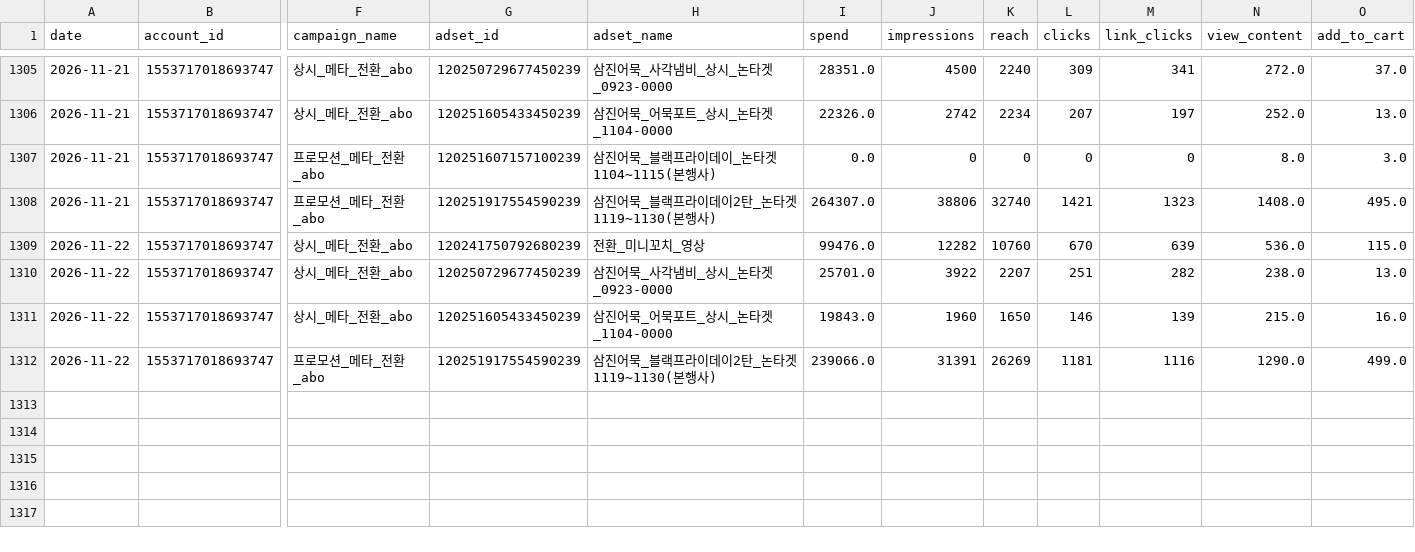
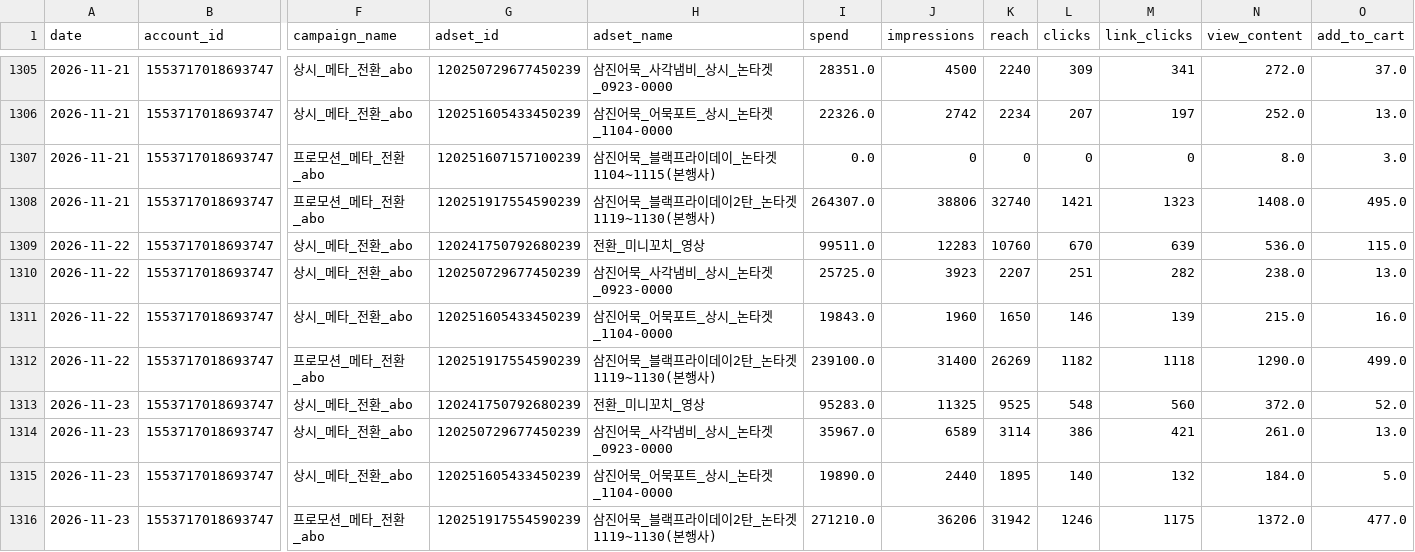
Before and after one commit to ahnhee7165/samkin_metareport, a CSV file: data/daily.csv, drawn as a sheet; only a part is shown, gaps mark what is left out; rows hold the shown columns only; the diff names each change by its address in the sheet, - before the commit and + after, or states it on an @@ line.

```diff
--- a/data/daily.csv
+++ b/data/daily.csv
-I1309 (spend): 99476.0
+I1309 (spend): 99511.0
-J1309 (impressions): 12282
+J1309 (impressions): 12283
-I1310 (spend): 25701.0
+I1310 (spend): 25725.0
-J1310 (impressions): 3922
+J1310 (impressions): 3923
-I1312 (spend): 239066.0
+I1312 (spend): 239100.0
-J1312 (impressions): 31391
+J1312 (impressions): 31400
-L1312 (clicks): 1181
+L1312 (clicks): 1182
-M1312 (link_clicks): 1116
+M1312 (link_clicks): 1118
+row 1313: 2026-11-23 | 1553717018693747 | 상시_메타_전환_abo | 120241750792680239 | 전환_미니꼬치_영상 | 95283.0 | 11325 | 9525 | 548 | 560 | 372.0 | 52.0
+row 1314: 2026-11-23 | 1553717018693747 | 상시_메타_전환_abo | 120250729677450239 | 삼진어묵_사각냄비_상시_논타겟_0923-0000 | 35967.0 | 6589 | 3114 | 386 | 421 | 261.0 | 13.0
+row 1315: 2026-11-23 | 1553717018693747 | 상시_메타_전환_abo | 120251605433450239 | 삼진어묵_어묵포트_상시_논타겟_1104-0000 | 19890.0 | 2440 | 1895 | 140 | 132 | 184.0 | 5.0
+row 1316: 2026-11-23 | 1553717018693747 | 프로모션_메타_전환_abo | 120251917554590239 | 삼진어묵_블랙프라이데이2탄_논타겟 1119~1130(본행사) | 271210.0 | 36206 | 31942 | 1246 | 1175 | 1372.0 | 477.0
```
Also changed, not shown: 8 other files.
